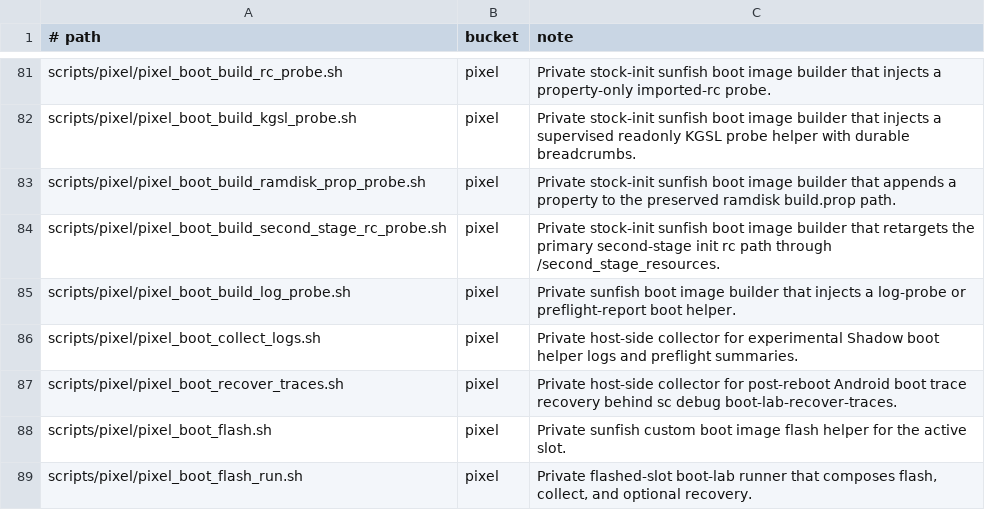
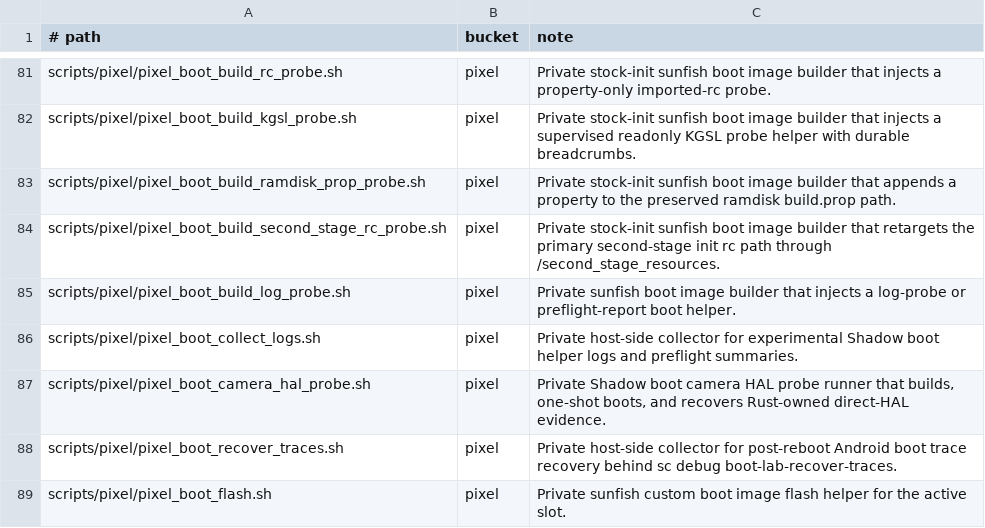
Before and after one commit to justinmoon/shadow, a TSV file: scripts/ci/script_inventory.tsv, drawn as a sheet; only a part is shown, gaps mark what is left out; the shorter side is filled out with more unchanged rows; the diff names each change by its address in the sheet, - before the commit and + after, or states it on an @@ line.

Commit message:
Add Rust boot camera HAL link probe

```diff
--- a/scripts/ci/script_inventory.tsv
+++ b/scripts/ci/script_inventory.tsv
+row 87: scripts/pixel/pixel_boot_camera_hal_probe.sh | pixel | Private Shadow boot camera HAL probe runner that builds, one-shot boots, and recovers Rust-owned direct-HAL evidence.
```
Also changed, not shown: 8 other files.
